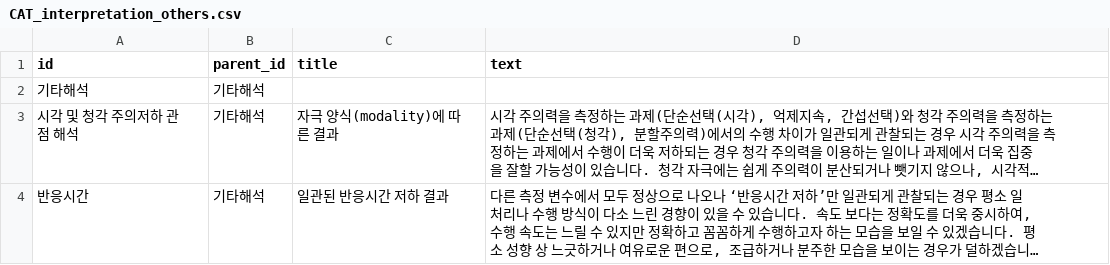
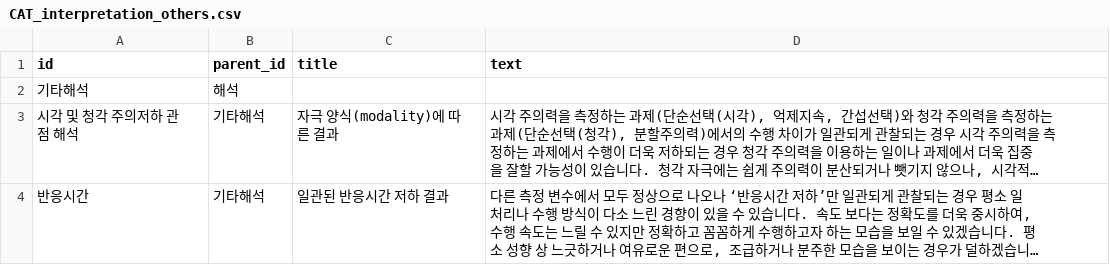
Before and after one commit to Kevin-Emocog/Temp, a CSV file: CAT_interpretation_others.csv, drawn as a sheet; long unchanged cells end in …; the diff names each change by its address in the sheet, - before the commit and + after, or states it on an @@ line.

Commit message:
Update CAT_interpretation_others.csv

```diff
--- a/CAT_interpretation_others.csv
+++ b/CAT_interpretation_others.csv
-B2 (parent_id): 기타해석
+B2 (parent_id): 해석
```
